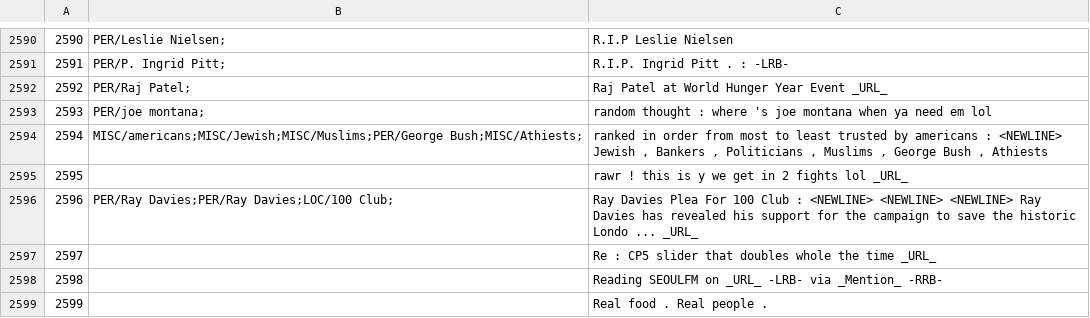
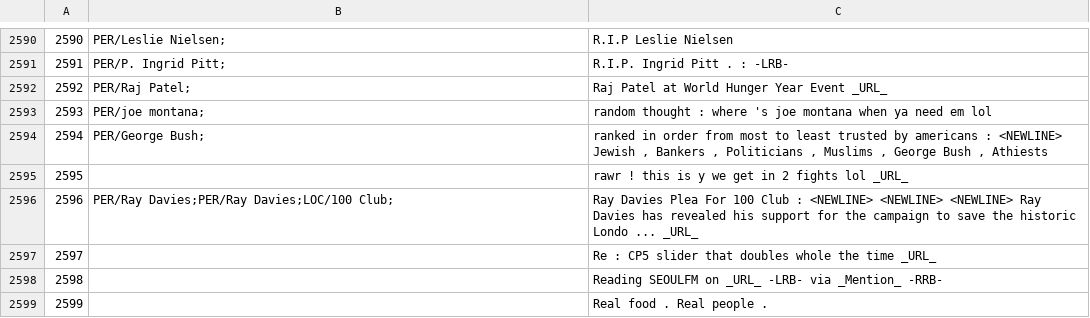
Before and after one commit to ampaeli/msm2013challengeTest, a TSV file: TweetsTrainingSetCH.tsv, drawn as a sheet; only a part is shown, gaps mark what is left out.

Commit message:
2594	MISC/americans;MISC/Jewish;MISC/Muslims;PER/George Bush;MISC/Athiests;	"ranked in order from most to least trusted by americans : <NEWLINE> Jewish , Bankers , Politicians , Muslims , George Bush , Athiests"
2594	MISC/americans;MISC/Jewish;MISC/Muslims;PER/George Bush;MISC/Athiests;	"ranked in order from most to least trusted by americans : <NEWLINE> Jewish , Bankers , Politicians , Muslims , George Bush , Athiests"
2594	PER/George Bush;	"ranked in order from most to least trusted by americans : <NEWLINE> Jewish , Bankers , Politicians , Muslims , George Bush , Athiests"

```diff
--- a/TweetsTrainingSetCH.tsv
+++ b/TweetsTrainingSetCH.tsv
@@ -2593,3 +2593,3 @@
 2593	PER/joe montana;	random thought : where 's joe montana when ya need em lol
-2594	MISC/americans;MISC/Jewish;MISC/Muslims;PER/George Bush;MISC/Athiests;	"ranked in order from most to least trusted by americans : <NEWLINE> Jewish , Bankers , Politicians , Muslims , George Bush , Athiests"
+2594	PER/George Bush;	"ranked in order from most to least trusted by americans : <NEWLINE> Jewish , Bankers , Politicians , Muslims , George Bush , Athiests"
 2595		rawr ! this is y we get in 2 fights lol _URL_
```
